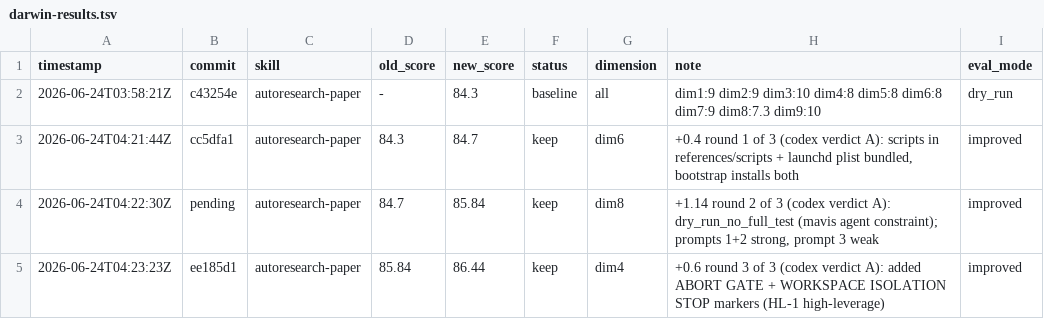
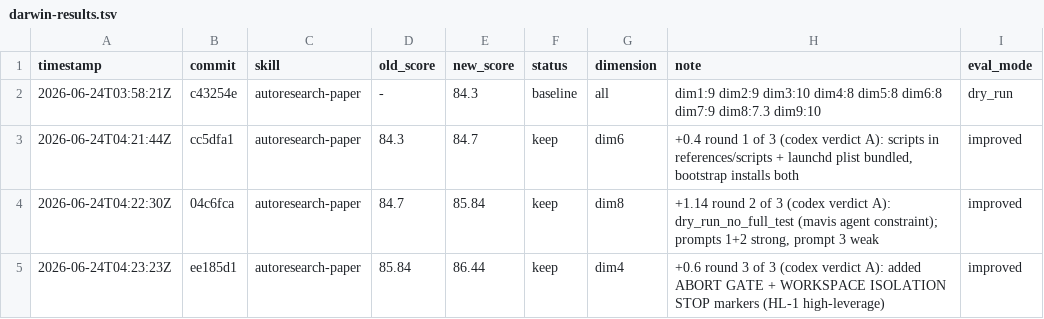
Before and after one commit to WdBlink/autoresearch-paper, a TSV file: darwin-results.tsv, drawn as a sheet.

Commit message:
darwin: fix results.tsv commit hash for round 2

```diff
--- a/darwin-results.tsv
+++ b/darwin-results.tsv
@@ -3,3 +3,3 @@ timestamp	commit	skill	old_score	new_score	status	dimension	note	eval_mode
 2026-06-24T04:21:44Z	cc5dfa1	autoresearch-paper	84.3	84.7	keep	dim6	+0.4 round 1 of 3 (codex verdict A): scripts in references/scripts + launchd plist bundled, bootstrap installs both	improved
-2026-06-24T04:22:30Z	pending	autoresearch-paper	84.7	85.84	keep	dim8	+1.14 round 2 of 3 (codex verdict A): dry_run_no_full_test (mavis agent constraint); prompts 1+2 strong, prompt 3 weak	improved
+2026-06-24T04:22:30Z	04c6fca	autoresearch-paper	84.7	85.84	keep	dim8	+1.14 round 2 of 3 (codex verdict A): dry_run_no_full_test (mavis agent constraint); prompts 1+2 strong, prompt 3 weak	improved
 2026-06-24T04:23:23Z	ee185d1	autoresearch-paper	85.84	86.44	keep	dim4	+0.6 round 3 of 3 (codex verdict A): added ABORT GATE + WORKSPACE ISOLATION STOP markers (HL-1 high-leverage)	improved
```
